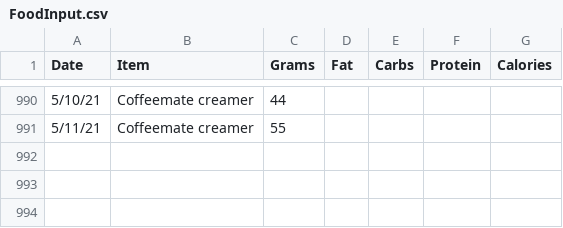
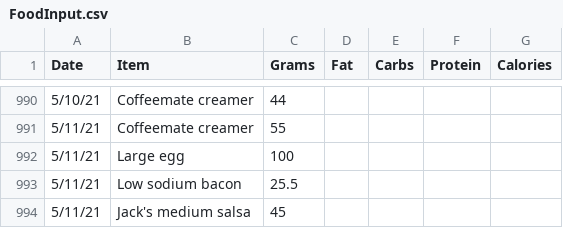
Before and after one commit to tbcombs/Food, a CSV file: FoodInput.csv, drawn as a sheet; only a part is shown, gaps mark what is left out; the diff names each change by its address in the sheet, - before the commit and + after, or states it on an @@ line.

Commit message:
Update FoodInput.csv

```diff
--- a/FoodInput.csv
+++ b/FoodInput.csv
+row 992: 5/11/21 | Large egg | 100
+row 993: 5/11/21 | Low sodium bacon | 25.5
+row 994: 5/11/21 | Jack's medium salsa | 45
```
